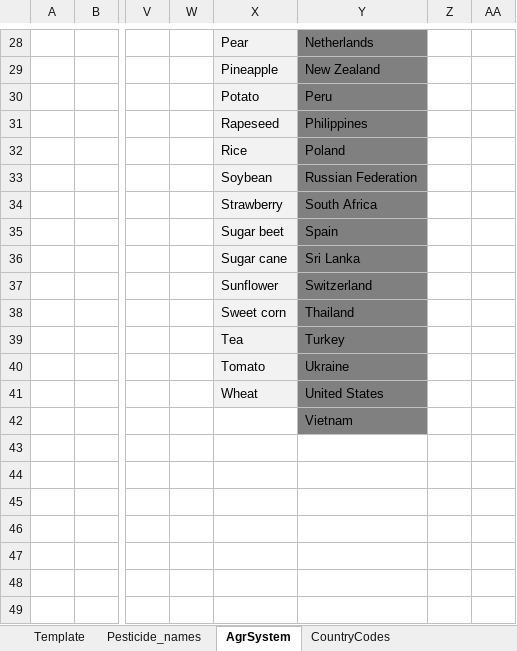
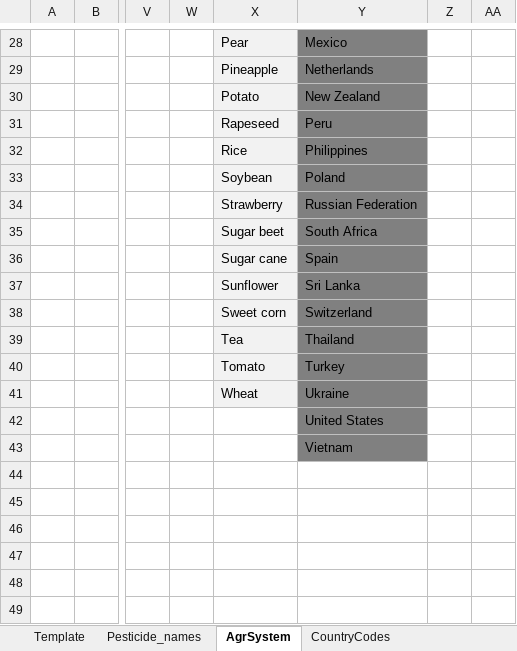
Before and after one commit to ecoinvent-it/sri-crop-tool, an Excel workbook: src/main/dart/web/LCI-Database_Data-collection_Crop_v1.xlsx, sheet AgrSystem, drawn as a sheet; only a part is shown, gaps mark what is left out; values as stored, in another font and other column widths than the file's, no borders; charts and pictures not drawn; the diff covers the shown part only; the diff names each change by its address in the sheet, - before the commit and + after, or states it on an @@ line.

```diff
--- a/src/main/dart/web/LCI-Database_Data-collection_Crop_v1.xlsx (sheet AgrSystem)
+++ b/src/main/dart/web/LCI-Database_Data-collection_Crop_v1.xlsx (sheet AgrSystem)
-Y28: Netherlands
+Y28: Mexico
-Y29: New Zealand
+Y29: Netherlands
-Y30: Peru
+Y30: New Zealand
-Y31: Philippines
+Y31: Peru
-Y32: Poland
+Y32: Philippines
-Y33: Russian Federation
+Y33: Poland
-Y34: South Africa
+Y34: Russian Federation
-Y35: Spain
+Y35: South Africa
-Y36: Sri Lanka
+Y36: Spain
-Y37: Switzerland
+Y37: Sri Lanka
-Y38: Thailand
+Y38: Switzerland
-Y39: Turkey
+Y39: Thailand
-Y40: Ukraine
+Y40: Turkey
-Y41: United States
+Y41: Ukraine
-Y42: Vietnam
+Y42: United States
-Y43: (empty)
+Y43: Vietnam
-Y43 fill: none
+Y43 fill: #808080
```
Also changed, not shown: 32 edited cells elsewhere in this sheet, sheet Template, 3 other files.
